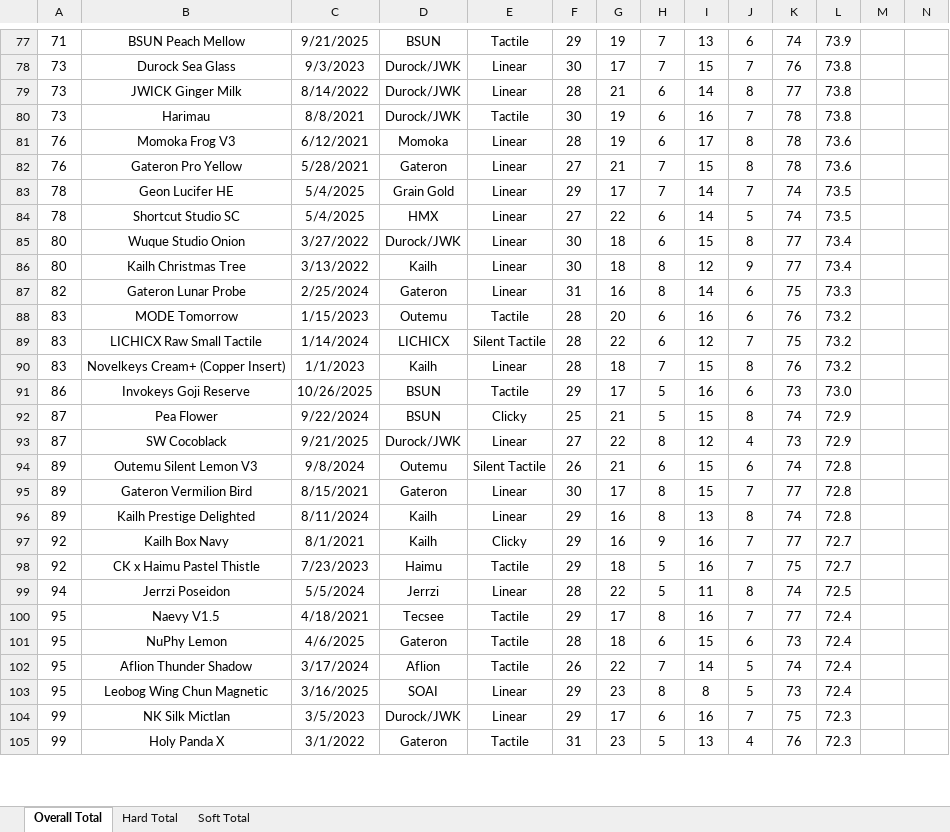
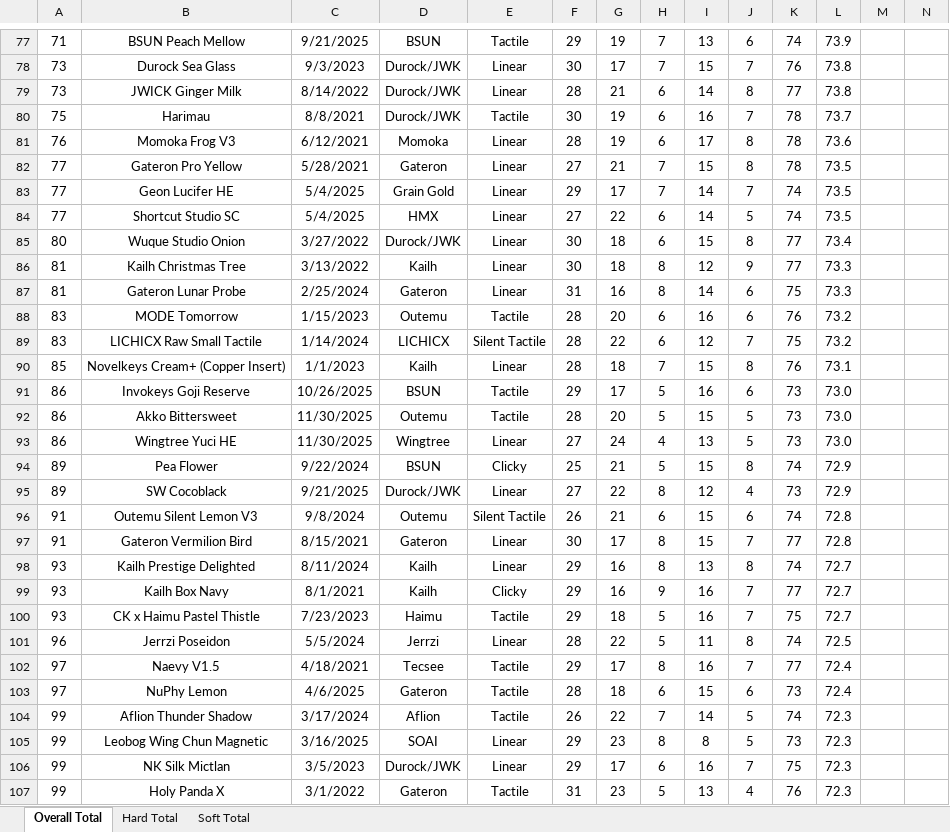
Before and after one commit to ThereminGoat/switch-scores, an Excel workbook: 1-Composite Score Sheet.xlsx, sheet Overall Total, drawn as a sheet; only a part is shown, gaps mark what is left out; values as stored, in another font and other column widths than the file's, no borders; charts and pictures not drawn; addresses are those after the commit; rows hold the shown columns only; the diff covers the shown part only; the diff names each change by its address in the sheet, - before the commit and + after, or states it on an @@ line.

```diff
--- a/1-Composite Score Sheet.xlsx (sheet Overall Total)
+++ b/1-Composite Score Sheet.xlsx (sheet Overall Total)
-A80: 73
+A80: 75
-L80: 73.8
+L80: 73.7
-A82: 76
+A82: 77
-L82: 73.6
+L82: 73.5
-A83:A84: 78
+A83:A84: 77
-A86: 80
+A86: 81
-L86: 73.4
+L86: 73.3
-A87: 82
+A87: 81
-A90: 83
+A90: 85
-L90: 73.2
+L90: 73.1
+row 92: 86 | Akko Bittersweet | 11/30/2025 | Outemu | Tactile | 28 | 20 | 5 | 15 | 5 | 73 | 73.0
+row 93: 86 | Wingtree Yuci HE | 11/30/2025 | Wingtree | Linear | 27 | 24 | 4 | 13 | 5 | 73 | 73.0
-A94:A95: 87
+A94:A95: 89
-A96:A97: 89
+A96:A97: 91
-A98: 89
+A98: 93
-L98: 72.8
+L98: 72.7
-A99:A100: 92
+A99:A100: 93
-A101: 94
+A101: 96
-A102:A103: 95
+A102:A103: 97
-A104:A105: 95
+A104:A105: 99
-L104:L105: 72.4
+L104:L105: 72.3
```
Also changed, not shown: 4 added rows, 944 edited cells and merged cells elsewhere in this sheet, sheet Soft Total, sheet Hard Total, formulas that keep their value, 6 other files.
